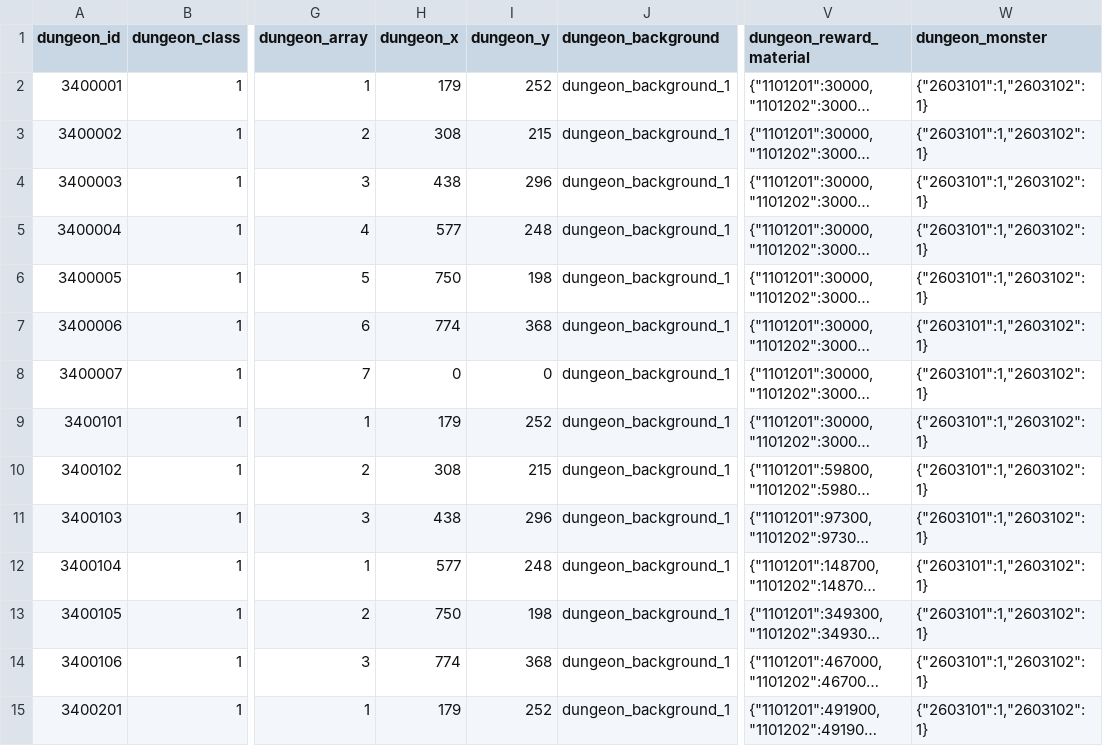
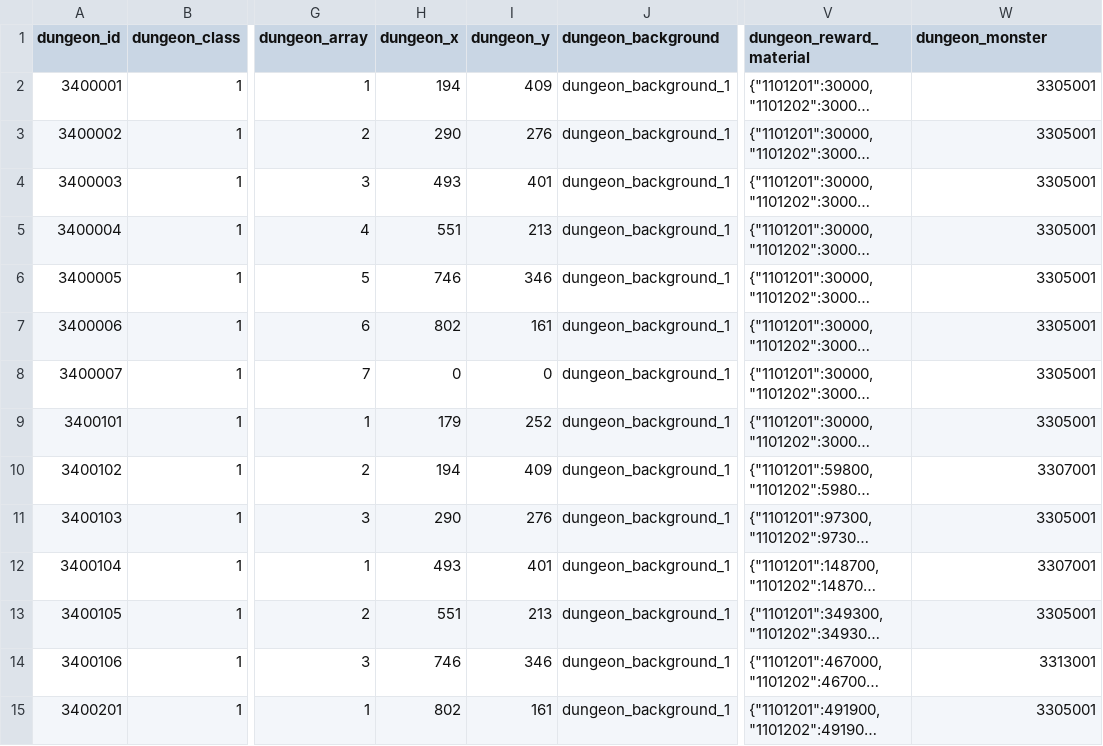
Before and after one commit to kspine/referance_solution, a CSV file: etc/poseidon/empery_center_data/dungeon.csv, drawn as a sheet; only a part is shown, gaps mark what is left out; long unchanged cells end in …; the diff covers the shown part only; the diff names each change by its address in the sheet, - before the commit and + after, or states it on an @@ line.

```diff
--- a/etc/poseidon/empery_center_data/dungeon.csv
+++ b/etc/poseidon/empery_center_data/dungeon.csv
-H2 (dungeon_x): 179
+H2 (dungeon_x): 194
-I2 (dungeon_y): 252
+I2 (dungeon_y): 409
-W2:W9 (dungeon_monster): {"2603101":1,"2603102":1}
+W2:W9 (dungeon_monster): 3305001
-H3 (dungeon_x): 308
+H3 (dungeon_x): 290
-I3 (dungeon_y): 215
+I3 (dungeon_y): 276
-H4 (dungeon_x): 438
+H4 (dungeon_x): 493
-I4 (dungeon_y): 296
+I4 (dungeon_y): 401
-H5 (dungeon_x): 577
+H5 (dungeon_x): 551
-I5 (dungeon_y): 248
+I5 (dungeon_y): 213
-H6 (dungeon_x): 750
+H6 (dungeon_x): 746
-I6 (dungeon_y): 198
+I6 (dungeon_y): 346
-H7 (dungeon_x): 774
+H7 (dungeon_x): 802
-I7 (dungeon_y): 368
+I7 (dungeon_y): 161
-H10 (dungeon_x): 308
+H10 (dungeon_x): 194
-I10 (dungeon_y): 215
+I10 (dungeon_y): 409
-W10 (dungeon_monster): {"2603101":1,"2603102":1}
+W10 (dungeon_monster): 3307001
-H11 (dungeon_x): 438
+H11 (dungeon_x): 290
-I11 (dungeon_y): 296
+I11 (dungeon_y): 276
-W11 (dungeon_monster): {"2603101":1,"2603102":1}
+W11 (dungeon_monster): 3305001
-H12 (dungeon_x): 577
+H12 (dungeon_x): 493
-I12 (dungeon_y): 248
+I12 (dungeon_y): 401
-W12 (dungeon_monster): {"2603101":1,"2603102":1}
+W12 (dungeon_monster): 3307001
-H13 (dungeon_x): 750
+H13 (dungeon_x): 551
-I13 (dungeon_y): 198
+I13 (dungeon_y): 213
-W13 (dungeon_monster): {"2603101":1,"2603102":1}
+W13 (dungeon_monster): 3305001
-H14 (dungeon_x): 774
+H14 (dungeon_x): 746
-I14 (dungeon_y): 368
+I14 (dungeon_y): 346
-W14 (dungeon_monster): {"2603101":1,"2603102":1}
+W14 (dungeon_monster): 3313001
-H15 (dungeon_x): 179
+H15 (dungeon_x): 802
-I15 (dungeon_y): 252
+I15 (dungeon_y): 161
-W15 (dungeon_monster): {"2603101":1,"2603102":1}
+W15 (dungeon_monster): 3305001
```
Also changed, not shown: 42 edited cells elsewhere in this file, etc/poseidon/empery_center_data/Arm.csv, etc/poseidon/empery_center_data/arm_interval.csv, 52 other files.
